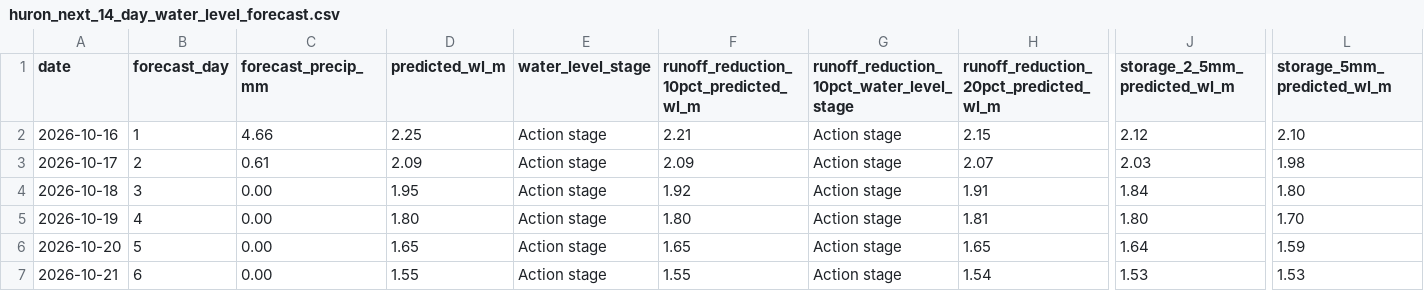
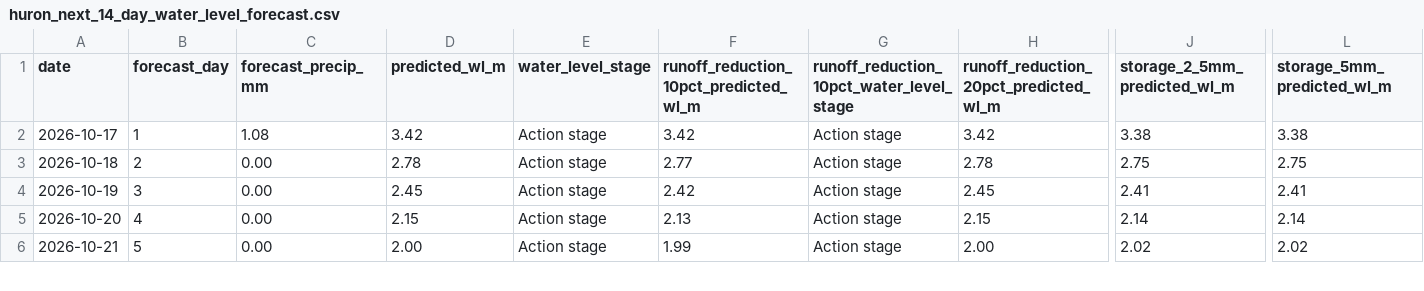
Before and after one commit to Babakd92/flood, a CSV file: huron_next_14_day_water_level_forecast.csv, drawn as a sheet; only a part is shown, gaps mark what is left out; removed rows and columns are numbered as before the commit, all else as after; rows hold the shown columns only; the diff covers the shown part only; the diff names each change by its address in the sheet, - before the commit and + after, or states it on an @@ line.

```diff
--- a/huron_next_14_day_water_level_forecast.csv
+++ b/huron_next_14_day_water_level_forecast.csv
-row 2: 2026-10-16 | 1 | 4.66 | 2.25 | Action stage | 2.21 | Action stage | 2.15 | 2.12 | 2.10
-B2 (forecast_day): 2
+B2 (forecast_day): 1
-C2 (forecast_precip_mm): 0.61
+C2 (forecast_precip_mm): 1.08
-D2 (predicted_wl_m): 2.09
+D2 (predicted_wl_m): 3.42
-F2: 2.09
+F2: 3.42
-H2: 2.07
+H2: 3.42
-J2 (storage_2_5mm_predicted_wl_m): 2.03
+J2 (storage_2_5mm_predicted_wl_m): 3.38
-L2 (storage_5mm_predicted_wl_m): 1.98
+L2 (storage_5mm_predicted_wl_m): 3.38
-B3 (forecast_day): 3
+B3 (forecast_day): 2
-D3 (predicted_wl_m): 1.95
+D3 (predicted_wl_m): 2.78
-F3: 1.92
+F3: 2.77
-H3: 1.91
+H3: 2.78
-J3 (storage_2_5mm_predicted_wl_m): 1.84
+J3 (storage_2_5mm_predicted_wl_m): 2.75
-L3 (storage_5mm_predicted_wl_m): 1.80
+L3 (storage_5mm_predicted_wl_m): 2.75
-B4 (forecast_day): 4
+B4 (forecast_day): 3
-D4 (predicted_wl_m): 1.80
+D4 (predicted_wl_m): 2.45
-F4: 1.80
+F4: 2.42
-H4: 1.81
+H4: 2.45
-J4 (storage_2_5mm_predicted_wl_m): 1.80
+J4 (storage_2_5mm_predicted_wl_m): 2.41
-L4 (storage_5mm_predicted_wl_m): 1.70
+L4 (storage_5mm_predicted_wl_m): 2.41
-B5 (forecast_day): 5
+B5 (forecast_day): 4
-D5 (predicted_wl_m): 1.65
+D5 (predicted_wl_m): 2.15
-F5: 1.65
+F5: 2.13
-H5: 1.65
+H5: 2.15
-J5 (storage_2_5mm_predicted_wl_m): 1.64
+J5 (storage_2_5mm_predicted_wl_m): 2.14
-L5 (storage_5mm_predicted_wl_m): 1.59
+L5 (storage_5mm_predicted_wl_m): 2.14
-B6 (forecast_day): 6
+B6 (forecast_day): 5
-D6 (predicted_wl_m): 1.55
+D6 (predicted_wl_m): 2.00
-F6: 1.55
+F6: 1.99
-H6: 1.54
+H6: 2.00
-J6 (storage_2_5mm_predicted_wl_m): 1.53
+J6 (storage_2_5mm_predicted_wl_m): 2.02
-L6 (storage_5mm_predicted_wl_m): 1.53
+L6 (storage_5mm_predicted_wl_m): 2.02
```
Also changed, not shown: 1 added row and 52 edited cells elsewhere in this file, huron_open_meteo_basin_average_precipitation.csv, sandusky_next_14_day_water_level_forecast.csv, 8 other files.
